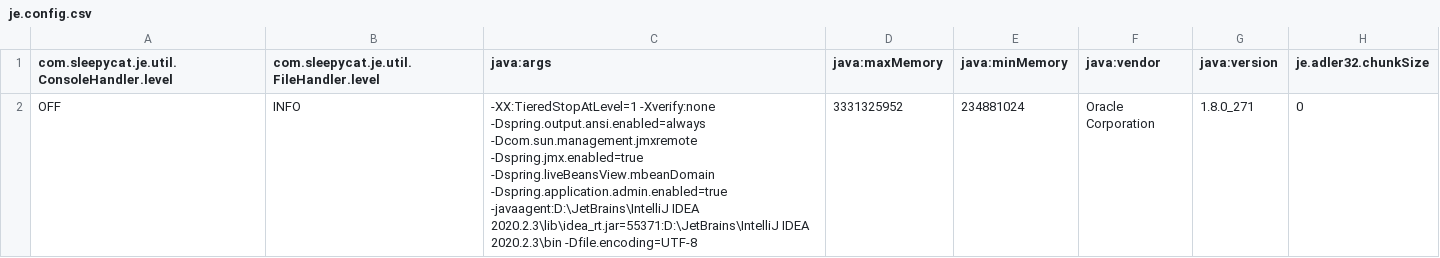
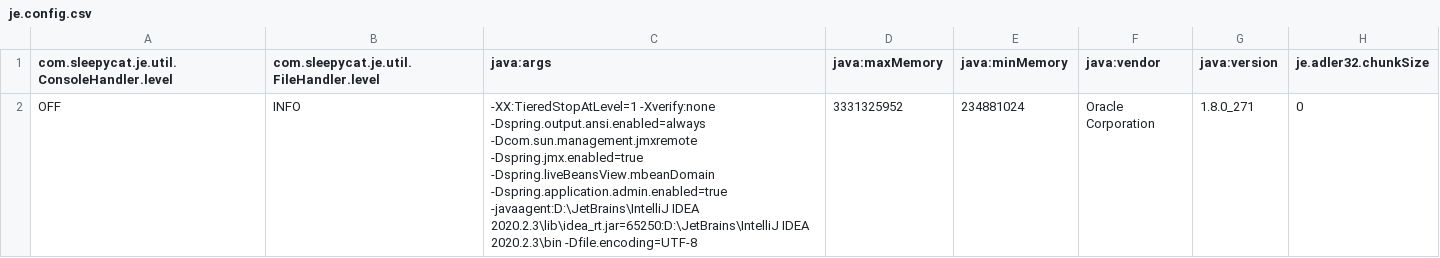
Before and after one commit to xjtu-e-learning/yotta-spring-boot, a CSV file: tmp/crawler4j/frontier/je.config.csv, drawn as a sheet; only a part is shown; the diff names each change by its address in the sheet, - before the commit and + after, or states it on an @@ line.

```diff
--- a/tmp/crawler4j/frontier/je.config.csv
+++ b/tmp/crawler4j/frontier/je.config.csv
-C2 (java:args): …-javaagent:D:\JetBrains\IntelliJ IDEA 2020.2.3\lib\idea_rt.jar=55371:D:\JetBrains\IntelliJ IDEA 2020.2.3\bin…
+C2 (java:args): …-javaagent:D:\JetBrains\IntelliJ IDEA 2020.2.3\lib\idea_rt.jar=65250:D:\JetBrains\IntelliJ IDEA 2020.2.3\bin…
```
Also changed, not shown: tmp/crawler4j/frontier/je.stat.csv, 6 other files.
